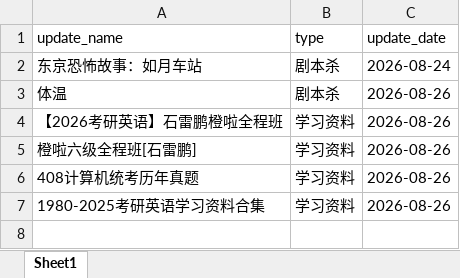
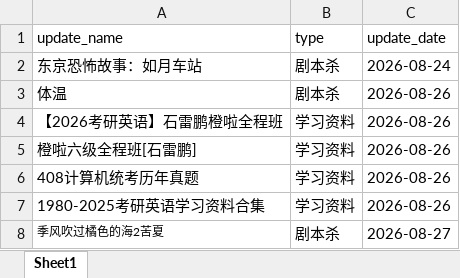
Before and after one commit to weiyingjun122/quark-dynamic, an Excel workbook: update.xlsx, sheet Sheet1, drawn as a sheet; values as stored, in another font and other column widths than the file's, no borders; the diff names each change by its address in the sheet, - before the commit and + after, or states it on an @@ line.

Commit message:
更新: resources.xlsx, update.xlsx

```diff
--- a/update.xlsx (sheet Sheet1)
+++ b/update.xlsx (sheet Sheet1)
+row 8: 季风吹过橘色的海2苦夏 | 剧本杀 | 2026-08-27
```
Also changed, not shown: resources.xlsx.
